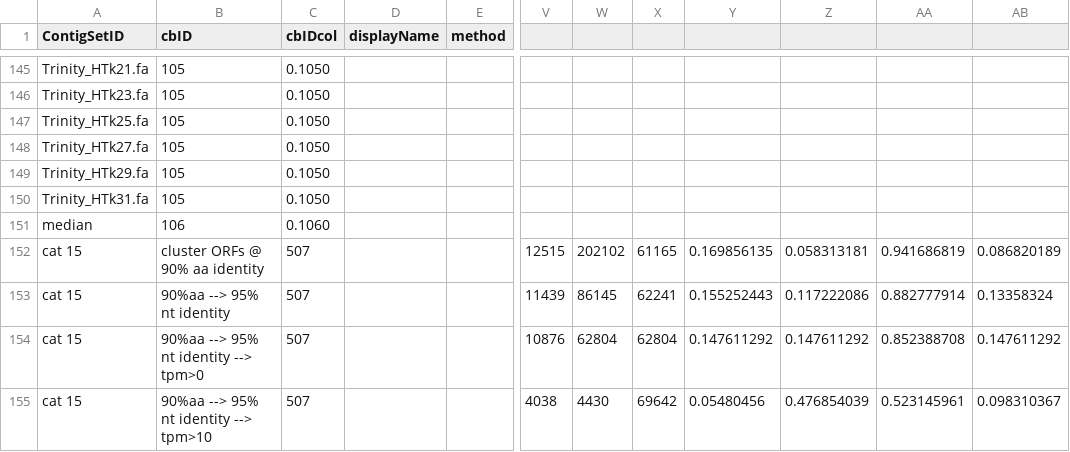
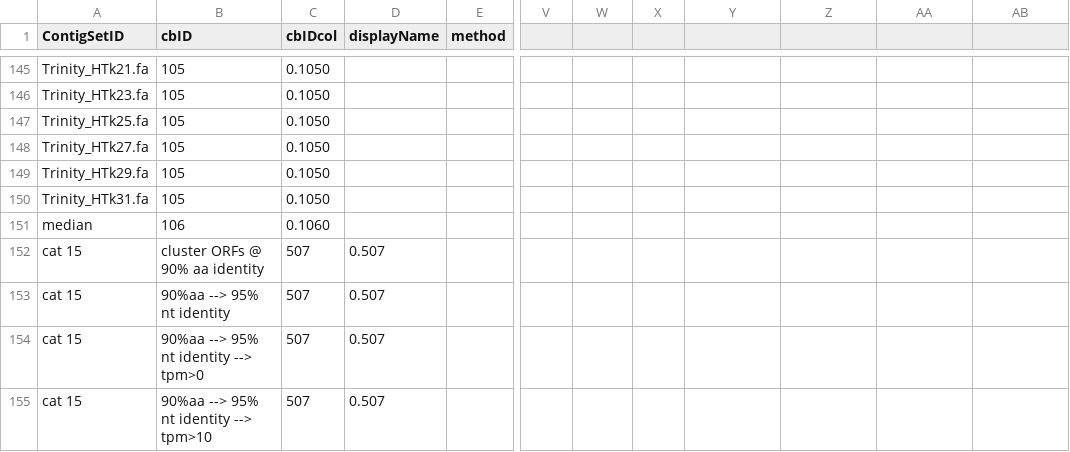
Before and after one commit to mjddoering/Mariner, a CSV file: Mmus-2.csv, drawn as a sheet; only a part is shown, gaps mark what is left out; the diff covers the shown part only; the diff names each change by its address in the sheet, - before the commit and + after, or states it on an @@ line.

Commit message:
Update Mmus-2.csv
added in DRAP data

```diff
--- a/Mmus-2.csv
+++ b/Mmus-2.csv
-D152:D155 (displayName): (empty)
+D152:D155 (displayName): 0.507
-V152: 12515
+V152: (empty)
-W152: 202102
+W152: (empty)
-X152: 61165
+X152: (empty)
-Y152: 0.169856135
+Y152: (empty)
-Z152: 0.058313181
+Z152: (empty)
-AA152: 0.941686819
+AA152: (empty)
-AB152: 0.086820189
+AB152: (empty)
-V153: 11439
+V153: (empty)
-W153: 86145
+W153: (empty)
-X153: 62241
+X153: (empty)
-Y153: 0.155252443
+Y153: (empty)
-Z153: 0.117222086
+Z153: (empty)
-AA153: 0.882777914
+AA153: (empty)
-AB153: 0.13358324
+AB153: (empty)
-V154: 10876
+V154: (empty)
-W154: 62804
+W154: (empty)
-X154: 62804
+X154: (empty)
-Y154: 0.147611292
+Y154: (empty)
-Z154: 0.147611292
+Z154: (empty)
-AA154: 0.852388708
+AA154: (empty)
-AB154: 0.147611292
+AB154: (empty)
-V155: 4038
+V155: (empty)
-W155: 4430
+W155: (empty)
-X155: 69642
+X155: (empty)
-Y155: 0.05480456
+Y155: (empty)
-Z155: 0.476854039
+Z155: (empty)
-AA155: 0.523145961
+AA155: (empty)
-AB155: 0.098310367
+AB155: (empty)
```
Also changed, not shown: 144 edited cells elsewhere in this file.
